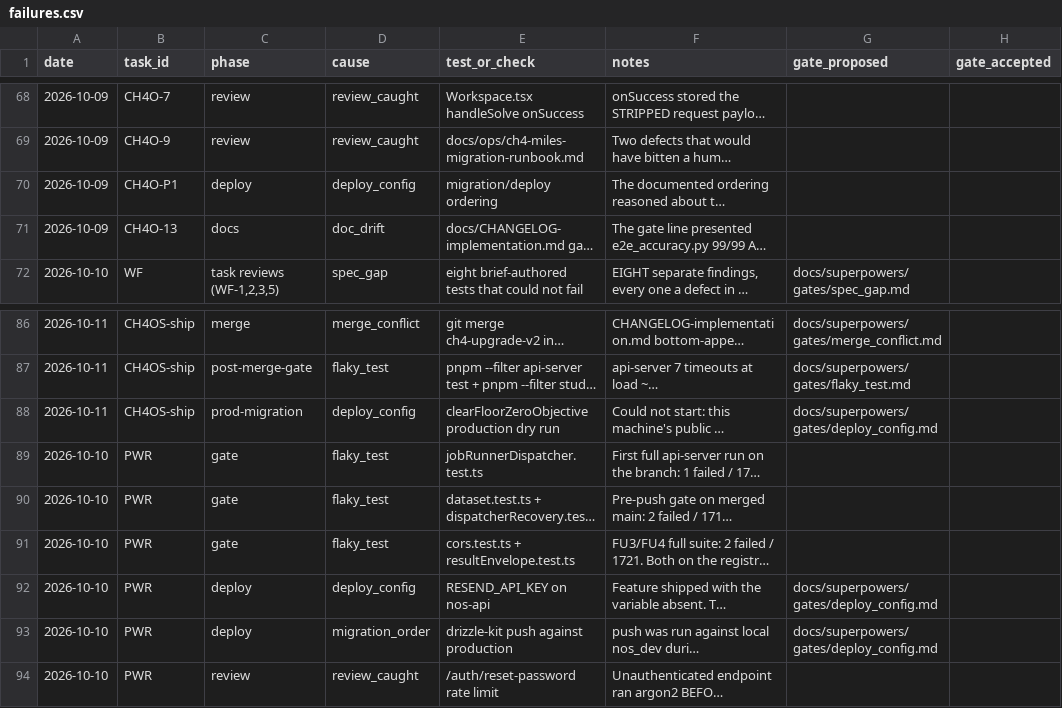
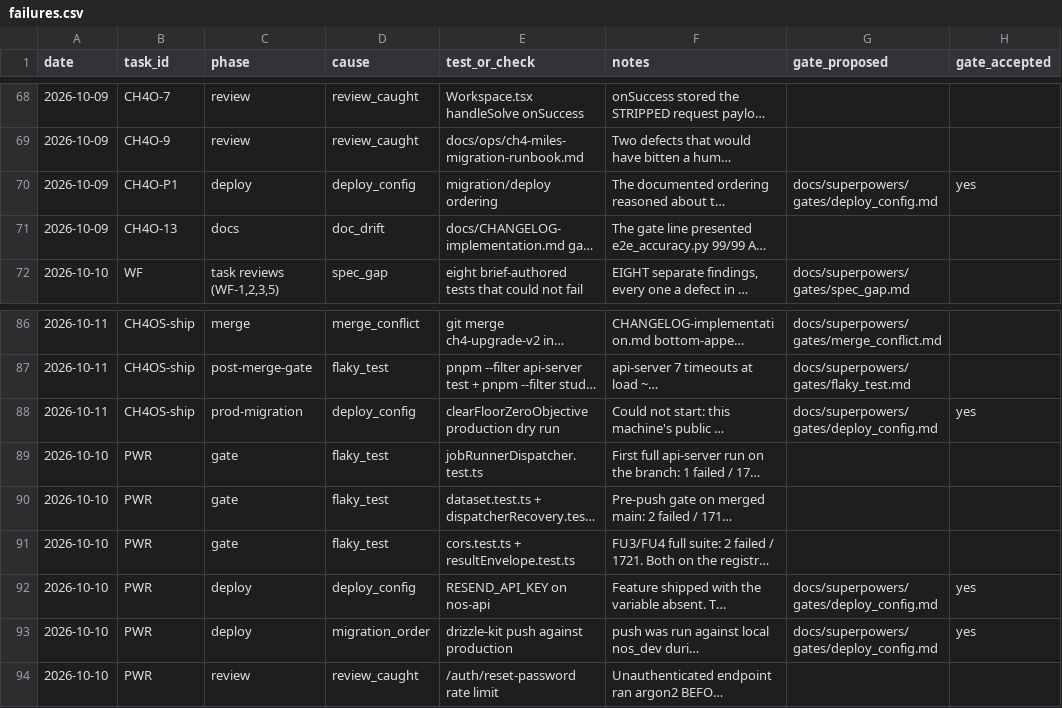
Before and after one commit to ShubhamKr07/network-optimization-studio, a CSV file: docs/superpowers/metrics/failures.csv, drawn as a sheet; only a part is shown, gaps mark what is left out; long unchanged cells end in …; the diff names each change by its address in the sheet, - before the commit and + after, or states it on an @@ line.

```diff
--- a/docs/superpowers/metrics/failures.csv
+++ b/docs/superpowers/metrics/failures.csv
-G70 (gate_proposed): (empty)
+G70 (gate_proposed): docs/superpowers/gates/deploy_config.md
-H70 (gate_accepted): (empty)
+H70 (gate_accepted): yes
-H88 (gate_accepted): (empty)
+H88 (gate_accepted): yes
-H92:H93 (gate_accepted): (empty)
+H92:H93 (gate_accepted): yes
```
Also changed, not shown: 7 other files.
